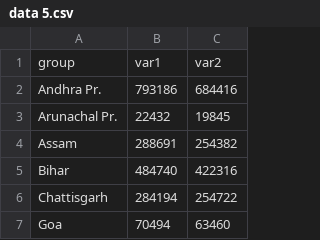
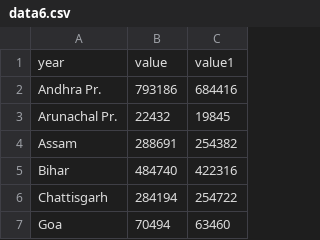
Before and after one commit to Saikannaih/example_1, a CSV file: data6.csv (was data 5.csv), drawn as a sheet; only a part is shown.

Commit message:
Update and rename data 5.csv to data6.csv

```diff
--- a/data 5.csv
+++ b/data6.csv
@@ -1,2 +1,2 @@
-group,var1,var2
+year,value,value1
 Andhra Pr.,793186,684416
```
